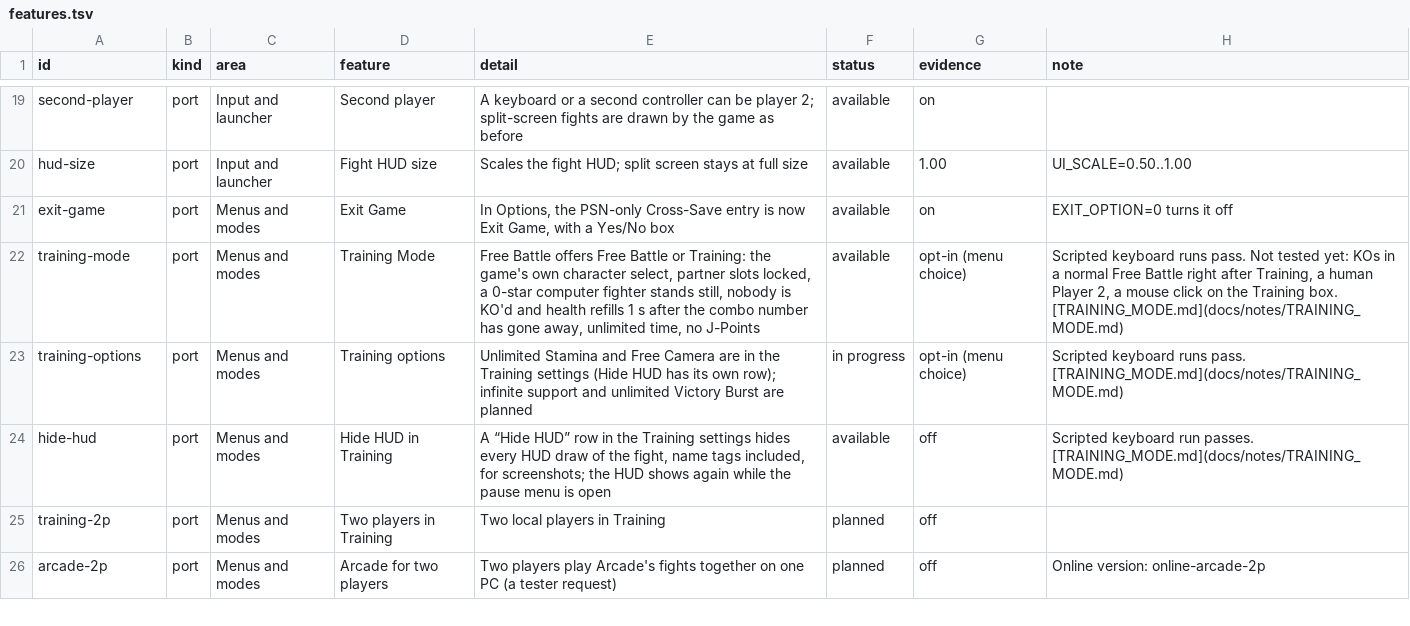
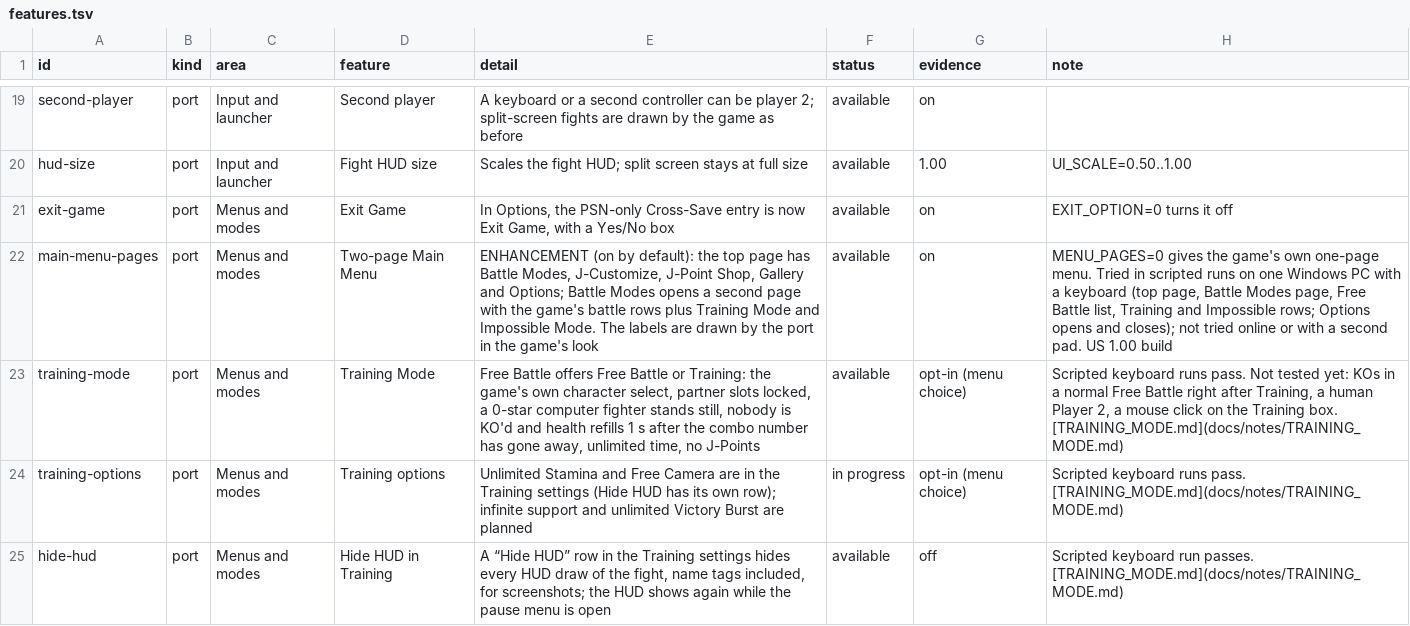
Before and after one commit to Tsamiuy/jsp-vs-ex, a TSV file: docs/features.tsv, drawn as a sheet; only a part is shown, gaps mark what is left out; the shorter side is filled out with more unchanged rows.

Commit message:
Two-page Main Menu (on by default): Battle Modes page with Training Mode and Impossible Mode
Top page: Battle Modes, J-Customize, J-Point Shop, Gallery, Options. Battle Modes opens a second page with the game's battle rows plus Training Mode and Impossible Mode. The game's own list, highlight and pictures are kept; the port rewrites labels, preview art, title and help lines per page. MENU_PAGES=0 gives the game's own menu.

```diff
--- a/docs/features.tsv
+++ b/docs/features.tsv
@@ -21,2 +21,3 @@ hud-size	port	Input and launcher	Fight HUD size	Scales the fight HUD; split scre
 exit-game	port	Menus and modes	Exit Game	In Options, the PSN-only Cross-Save entry is now Exit Game, with a Yes/No box	available	on	EXIT_OPTION=0 turns it off
+main-menu-pages	port	Menus and modes	Two-page Main Menu	ENHANCEMENT (on by default): the top page has Battle Modes, J-Customize, J-Point Shop, Gallery and Options; Battle Modes opens a second page with the game's battle rows plus Training Mode and Impossible Mode. The labels are drawn by the port in the game's look	available	on	MENU_PAGES=0 gives the game's own one-page menu. Tried in scripted runs on one Windows PC with a keyboard (top page, Battle Modes page, Free Battle list, Training and Impossible rows; Options opens and closes); not tried online or with a second pad. US 1.00 build
 training-mode	port	Menus and modes	Training Mode	Free Battle offers Free Battle or Training: the game's own character select, partner slots locked, a 0-star computer fighter stands still, nobody is KO'd and health refills 1 s after the combo number has gone away, unlimited time, no J-Points	available	opt-in (menu choice)	Scripted keyboard runs pass. Not tested yet: KOs in a normal Free Battle right after Training, a human Player 2, a mouse click on the Training box. [TRAINING_MODE.md](docs/notes/TRAINING_MODE.md)
```
Also changed, not shown: 6 other files.
